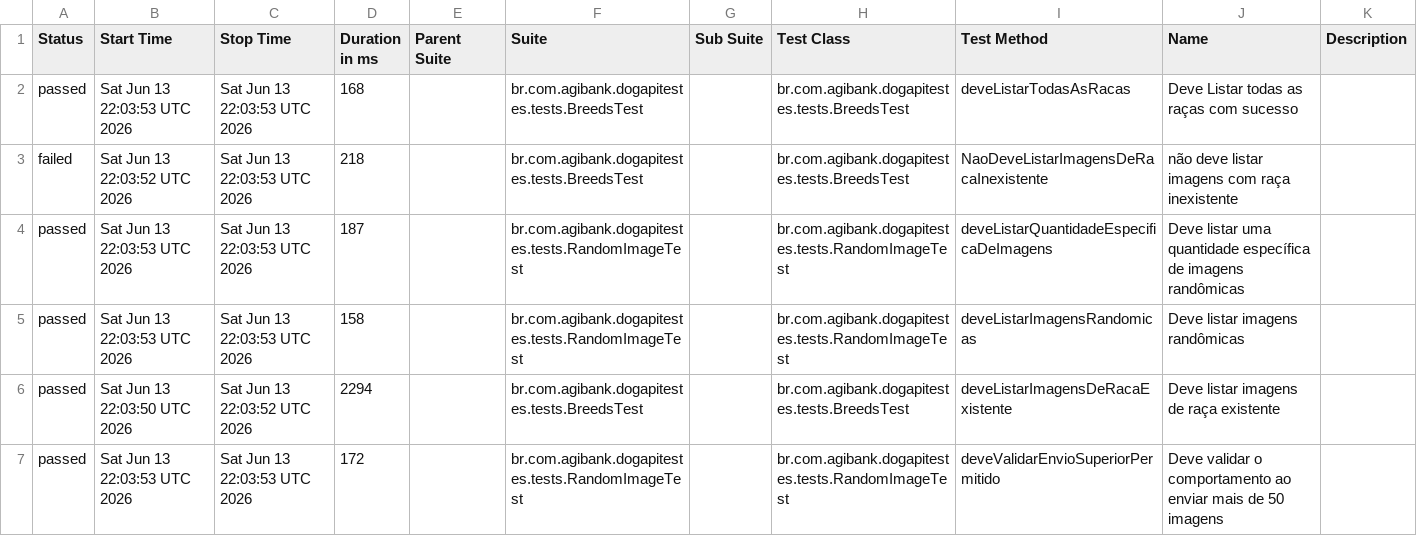
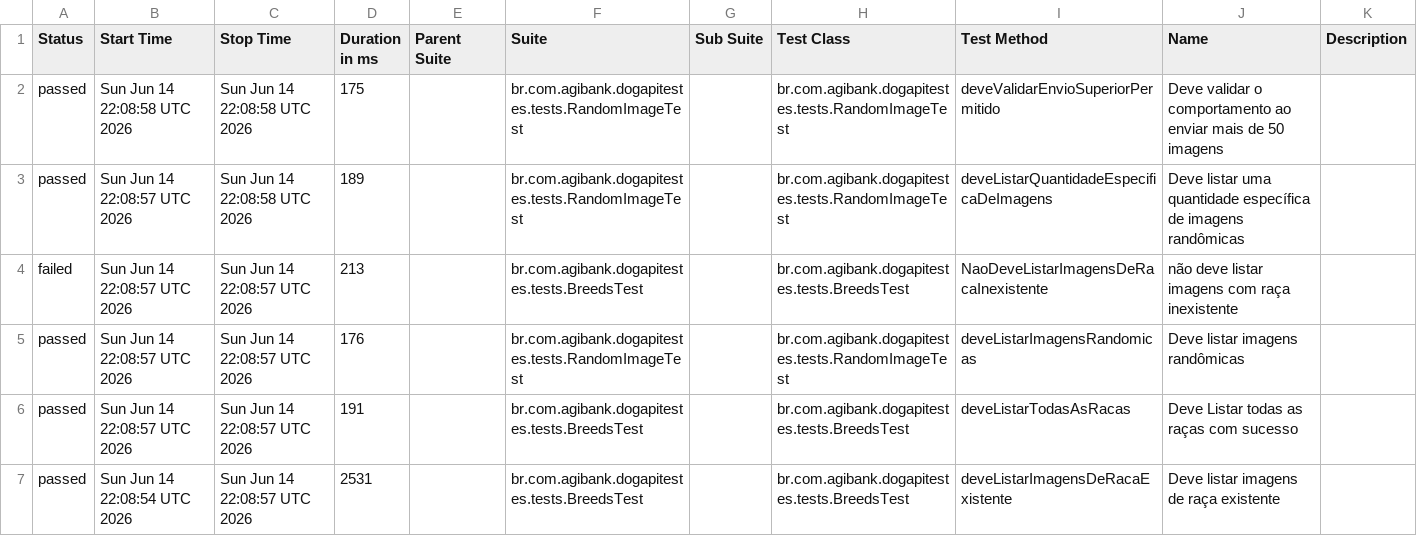
Before and after one commit to JosinaldoGJunior/desafio-tecnico-agibank, a CSV file: data/suites.csv, drawn as a sheet.

```diff
--- a/data/suites.csv
+++ b/data/suites.csv
@@ -1,7 +1,7 @@
 "Status","Start Time","Stop Time","Duration in ms","Parent Suite","Suite","Sub Suite","Test Class","Test Method","Name","Description"
-"passed","Sat Jun 13 22:03:53 UTC 2026","Sat Jun 13 22:03:53 UTC 2026","168","","br.com.agibank.dogapitestes.tests.BreedsTest","","br.com.agibank.dogapitestes.tests.BreedsTest","deveListarTodasAsRacas","Deve Listar todas as raças com sucesso",""
-"failed","Sat Jun 13 22:03:52 UTC 2026","Sat Jun 13 22:03:53 UTC 2026","218","","br.com.agibank.dogapitestes.tests.BreedsTest","","br.com.agibank.dogapitestes.tests.BreedsTest","NaoDeveListarImagensDeRacaInexistente","não deve listar imagens com raça inexistente",""
-"passed","Sat Jun 13 22:03:53 UTC 2026","Sat Jun 13 22:03:53 UTC 2026","187","","br.com.agibank.dogapitestes.tests.RandomImageTest","","br.com.agibank.dogapitestes.tests.RandomImageTest","deveListarQuantidadeEspecificaDeImagens","Deve listar uma quantidade específica de imagens randômicas",""
-"passed","Sat Jun 13 22:03:53 UTC 2026","Sat Jun 13 22:03:53 UTC 2026","158","","br.com.agibank.dogapitestes.tests.RandomImageTest","","br.com.agibank.dogapitestes.tests.RandomImageTest","deveListarImagensRandomicas","Deve listar imagens randômicas",""
-"passed","Sat Jun 13 22:03:50 UTC 2026","Sat Jun 13 22:03:52 UTC 2026","2294","","br.com.agibank.dogapitestes.tests.BreedsTest","","br.com.agibank.dogapitestes.tests.BreedsTest","deveListarImagensDeRacaExistente","Deve listar imagens de raça existente",""
-"passed","Sat Jun 13 22:03:53 UTC 2026","Sat Jun 13 22:03:53 UTC 2026","172","","br.com.agibank.dogapitestes.tests.RandomImageTest","","br.com.agibank.dogapitestes.tests.RandomImageTest","deveValidarEnvioSuperiorPermitido","Deve validar o comportamento ao enviar mais de 50 imagens",""
+"passed","Sun Jun 14 22:08:58 UTC 2026","Sun Jun 14 22:08:58 UTC 2026","175","","br.com.agibank.dogapitestes.tests.RandomImageTest","","br.com.agibank.dogapitestes.tests.RandomImageTest","deveValidarEnvioSuperiorPermitido","Deve validar o comportamento ao enviar mais de 50 imagens",""
+"passed","Sun Jun 14 22:08:57 UTC 2026","Sun Jun 14 22:08:58 UTC 2026","189","","br.com.agibank.dogapitestes.tests.RandomImageTest","","br.com.agibank.dogapitestes.tests.RandomImageTest","deveListarQuantidadeEspecificaDeImagens","Deve listar uma quantidade específica de imagens randômicas",""
+"failed","Sun Jun 14 22:08:57 UTC 2026","Sun Jun 14 22:08:57 UTC 2026","213","","br.com.agibank.dogapitestes.tests.BreedsTest","","br.com.agibank.dogapitestes.tests.BreedsTest","NaoDeveListarImagensDeRacaInexistente","não deve listar imagens com raça inexistente",""
+"passed","Sun Jun 14 22:08:57 UTC 2026","Sun Jun 14 22:08:57 UTC 2026","176","","br.com.agibank.dogapitestes.tests.RandomImageTest","","br.com.agibank.dogapitestes.tests.RandomImageTest","deveListarImagensRandomicas","Deve listar imagens randômicas",""
+"passed","Sun Jun 14 22:08:57 UTC 2026","Sun Jun 14 22:08:57 UTC 2026","191","","br.com.agibank.dogapitestes.tests.BreedsTest","","br.com.agibank.dogapitestes.tests.BreedsTest","deveListarTodasAsRacas","Deve Listar todas as raças com sucesso",""
+"passed","Sun Jun 14 22:08:54 UTC 2026","Sun Jun 14 22:08:57 UTC 2026","2531","","br.com.agibank.dogapitestes.tests.BreedsTest","","br.com.agibank.dogapitestes.tests.BreedsTest","deveListarImagensDeRacaExistente","Deve listar imagens de raça existente",""
```
Also changed, not shown: 26 other files.
